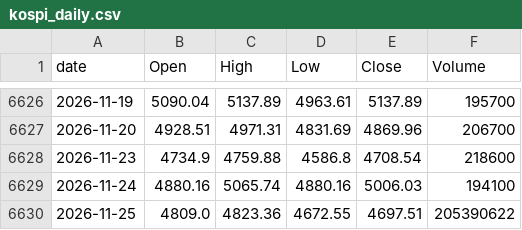
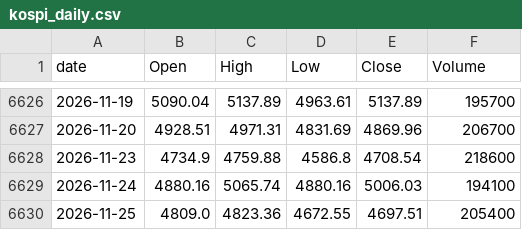
Before and after one commit to lifeisgreathehe-cyber/kospi-data, a CSV file: data/kospi_daily.csv, drawn as a sheet; only a part is shown, gaps mark what is left out.

```diff
--- a/data/kospi_daily.csv
+++ b/data/kospi_daily.csv
@@ -6629,2 +6629,2 @@ date,Open,High,Low,Close,Volume
 2026-11-24,4880.16,5065.74,4880.16,5006.03,194100
-2026-11-25,4809.0,4823.36,4672.55,4697.51,205390622
+2026-11-25,4809.0,4823.36,4672.55,4697.51,205400
```
Also changed, not shown: data/kosdaq_daily.csv.
